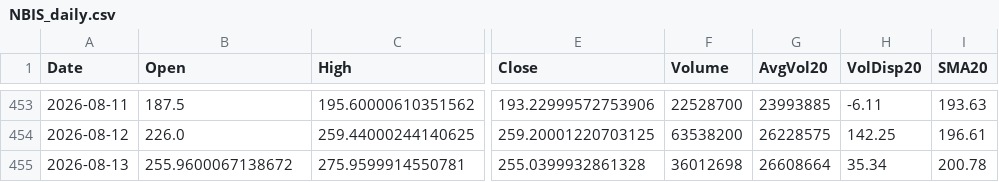
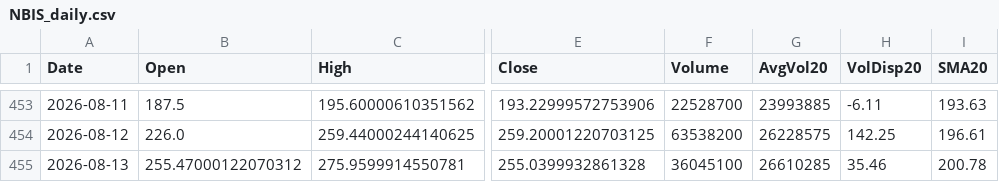
Before and after one commit to Junwoo-Genius/market-snapshot, a CSV file: public/csv/NBIS_daily.csv, drawn as a sheet; only a part is shown, gaps mark what is left out; the diff names each change by its address in the sheet, - before the commit and + after, or states it on an @@ line.

```diff
--- a/public/csv/NBIS_daily.csv
+++ b/public/csv/NBIS_daily.csv
-B455 (Open): 255.9600067138672
+B455 (Open): 255.47000122070312
-F455 (Volume): 36012698
+F455 (Volume): 36045100
-G455 (AvgVol20): 26608664
+G455 (AvgVol20): 26610285
-H455 (VolDisp20): 35.34
+H455 (VolDisp20): 35.46
```
Also changed, not shown: public/csv/IREN_daily.csv, public/csv/META_daily.csv, 26 other files.
